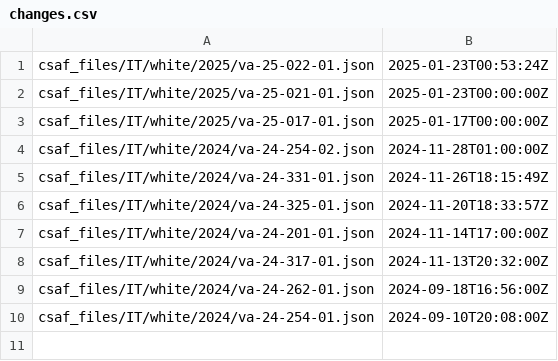
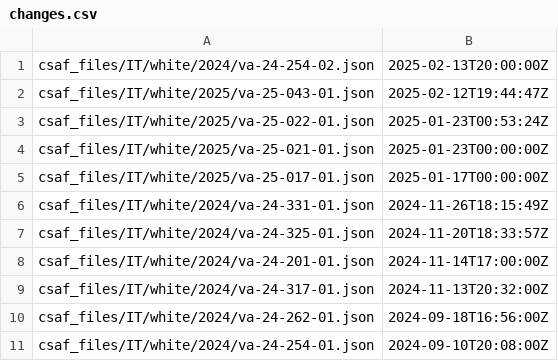
Before and after one commit to sthagen/cisagov-CSAF, a CSV file: csaf_files/IT/white/changes.csv, drawn as a sheet.

```diff
--- a/csaf_files/IT/white/changes.csv
+++ b/csaf_files/IT/white/changes.csv
@@ -1 +1,3 @@
+csaf_files/IT/white/2024/va-24-254-02.json,2025-02-13T20:00:00Z
+csaf_files/IT/white/2025/va-25-043-01.json,2025-02-12T19:44:47Z
 csaf_files/IT/white/2025/va-25-022-01.json,2025-01-23T00:53:24Z
@@ -3,3 +5,2 @@ csaf_files/IT/white/2025/va-25-021-01.json,2025-01-23T00:00:00Z
 csaf_files/IT/white/2025/va-25-017-01.json,2025-01-17T00:00:00Z
-csaf_files/IT/white/2024/va-24-254-02.json,2024-11-28T01:00:00Z
 csaf_files/IT/white/2024/va-24-331-01.json,2024-11-26T18:15:49Z
```
Also changed, not shown: 8 other files.
